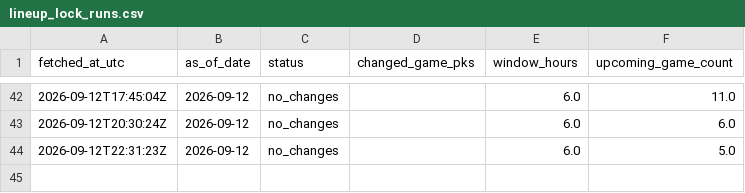
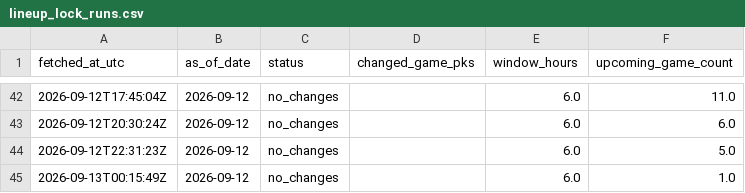
Before and after one commit to 0xyydeca/mlb_metrics, a CSV file: data/predictions/lineup_lock_runs.csv, drawn as a sheet; only a part is shown, gaps mark what is left out; the diff names each change by its address in the sheet, - before the commit and + after, or states it on an @@ line.

```diff
--- a/data/predictions/lineup_lock_runs.csv
+++ b/data/predictions/lineup_lock_runs.csv
+row 45: 2026-09-13T00:15:49Z | 2026-09-12 | no_changes |  | 6.0 | 1.0
```
